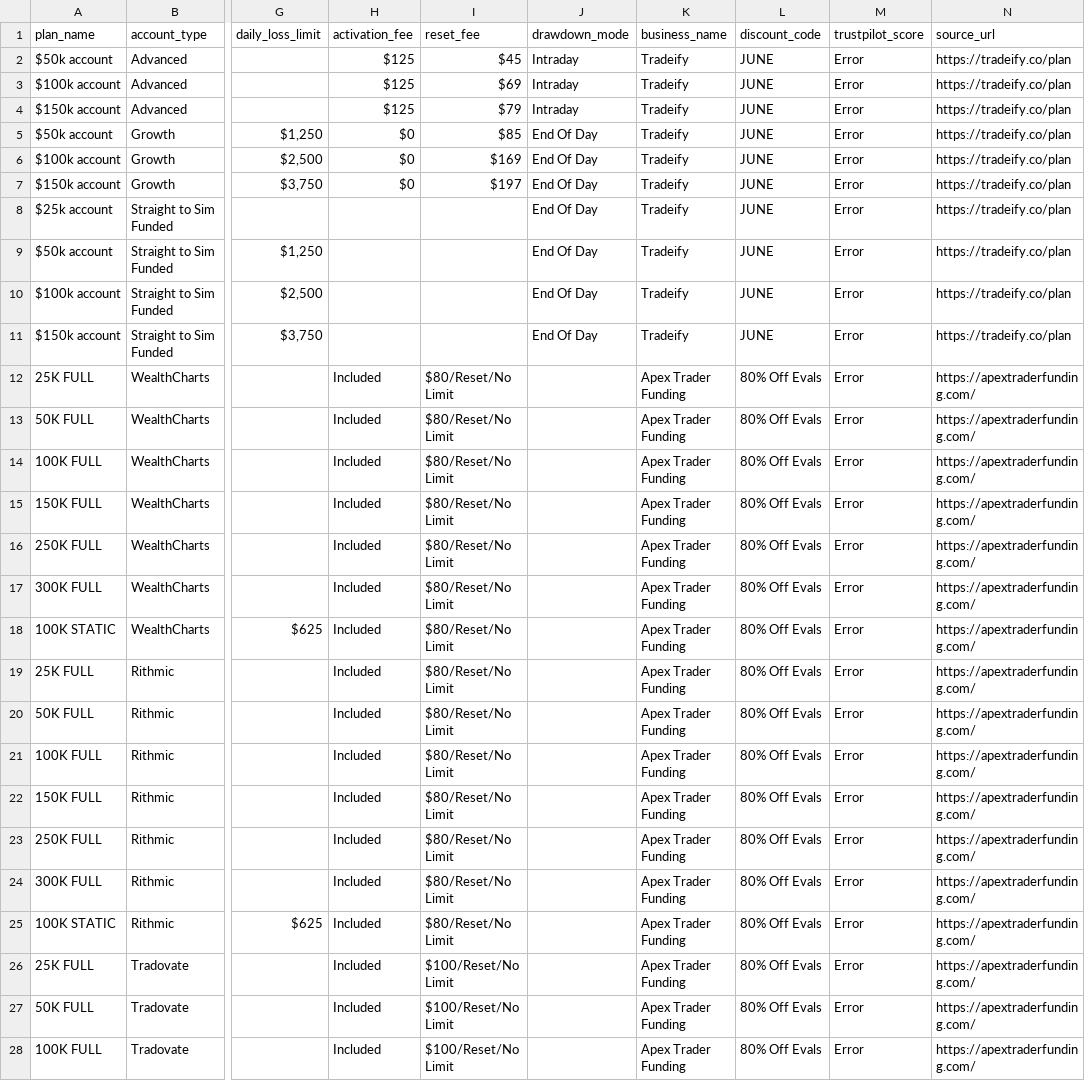
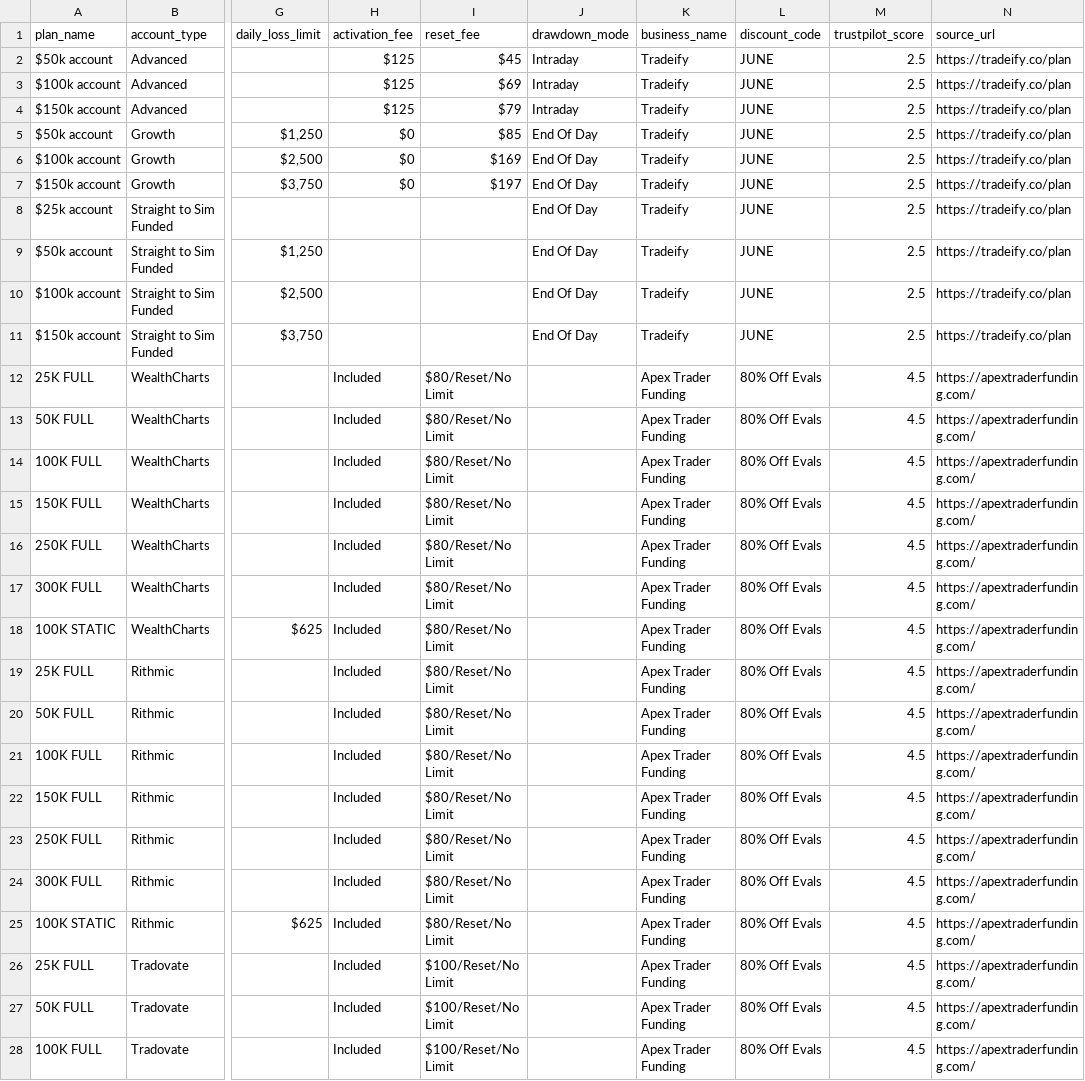
Before and after one commit to JustinLuft/propdatascraper, a CSV file: plans_output.csv, drawn as a sheet; only a part is shown, gaps mark what is left out; the diff covers the shown part only; the diff names each change by its address in the sheet, - before the commit and + after, or states it on an @@ line.

```diff
--- a/plans_output.csv
+++ b/plans_output.csv
-M2:M11 (trustpilot_score): Error
+M2:M11 (trustpilot_score): 2.5
-M12:M28 (trustpilot_score): Error
+M12:M28 (trustpilot_score): 4.5
```
Also changed, not shown: 12 edited cells elsewhere in this file.
